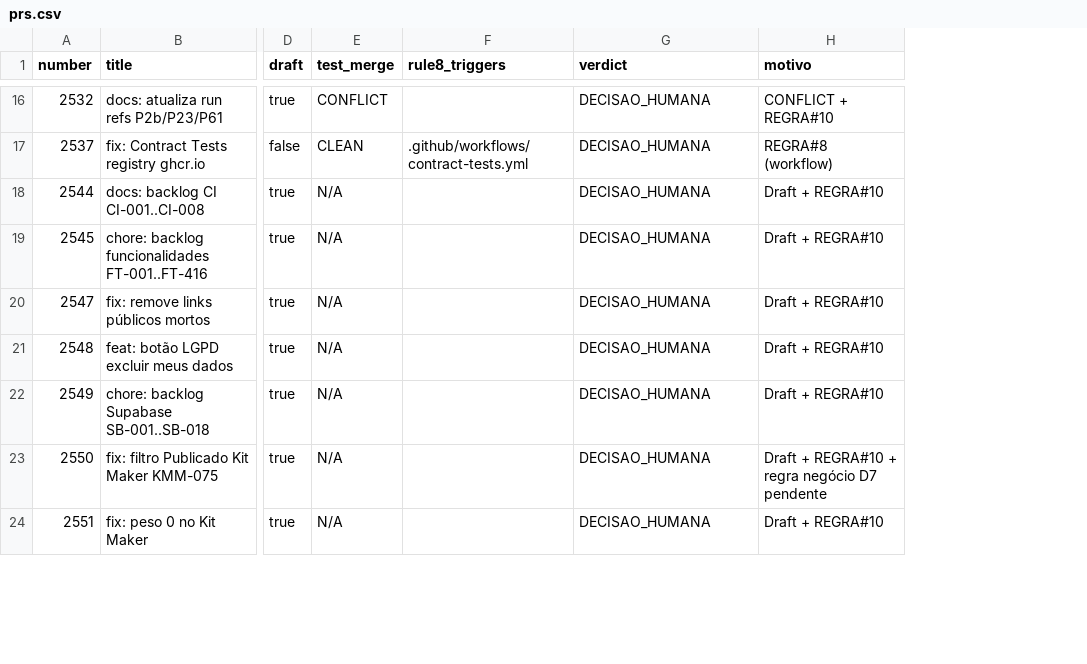
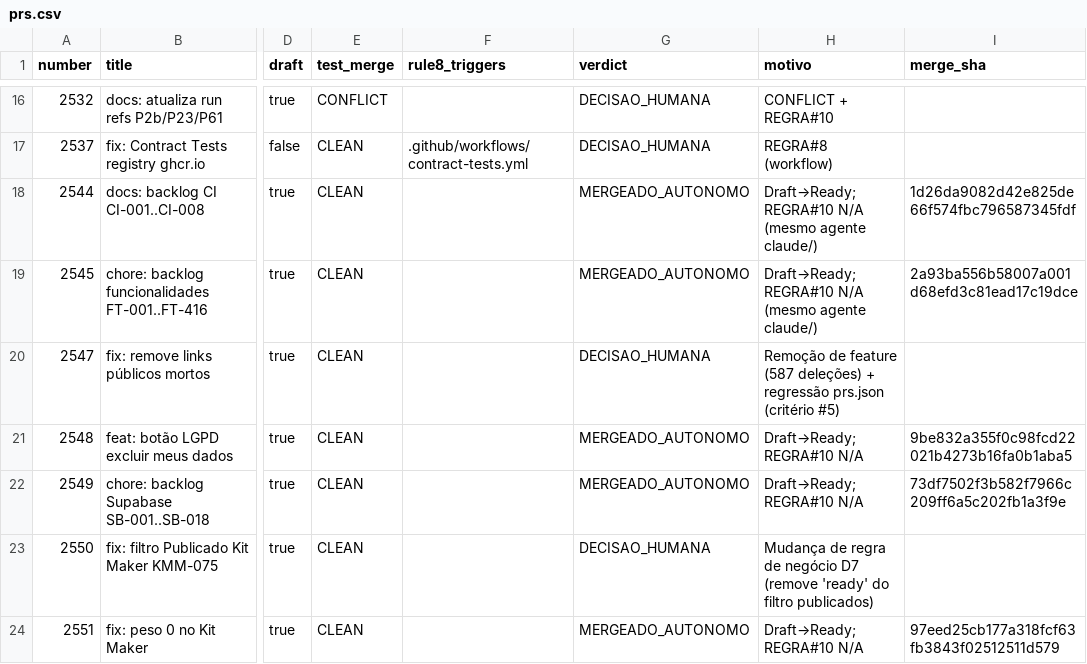
Before and after one commit to adm01-debug/Promo_Gifts_V4, a CSV file: analise-prs/prs.csv, drawn as a sheet; only a part is shown, gaps mark what is left out; the diff covers the shown part only; the diff names each change by its address in the sheet, - before the commit and + after, or states it on an @@ line.

```diff
--- a/analise-prs/prs.csv
+++ b/analise-prs/prs.csv
+column I (merge_sha), rows 18-24: 1d26da9082d42e825de66f574fbc796587345fdf | 2a93ba556b58007a001d68efd3c81ead17c19dce |  | 9be832a355f0c98fcd22021b4273b16fa0b1aba5 | 73df7502f3b582f7966c209ff6a5c202fb1a3f9e |  | 97eed25cb177a318fcf63fb3843f02512511d579
-E18:E24 (test_merge): N/A
+E18:E24 (test_merge): CLEAN
-G18:G19 (verdict): DECISAO_HUMANA
+G18:G19 (verdict): MERGEADO_AUTONOMO
-H18:H19 (motivo): Draft + REGRA#10
+H18:H19 (motivo): Draft→Ready; REGRA#10 N/A (mesmo agente claude/)
-H20 (motivo): Draft + REGRA#10
+H20 (motivo): Remoção de feature (587 deleções) + regressão prs.json (critério #5)
-G21:G22 (verdict): DECISAO_HUMANA
+G21:G22 (verdict): MERGEADO_AUTONOMO
-H21:H22 (motivo): Draft + REGRA#10
+H21:H22 (motivo): Draft→Ready; REGRA#10 N/A
-H23 (motivo): Draft + REGRA#10 + regra negócio D7 pendente
+H23 (motivo): Mudança de regra de negócio D7 (remove 'ready' do filtro publicados)
-G24 (verdict): DECISAO_HUMANA
+G24 (verdict): MERGEADO_AUTONOMO
-H24 (motivo): Draft + REGRA#10
+H24 (motivo): Draft→Ready; REGRA#10 N/A
```
Also changed, not shown: 16 edited cells elsewhere in this file, 2 other files.
